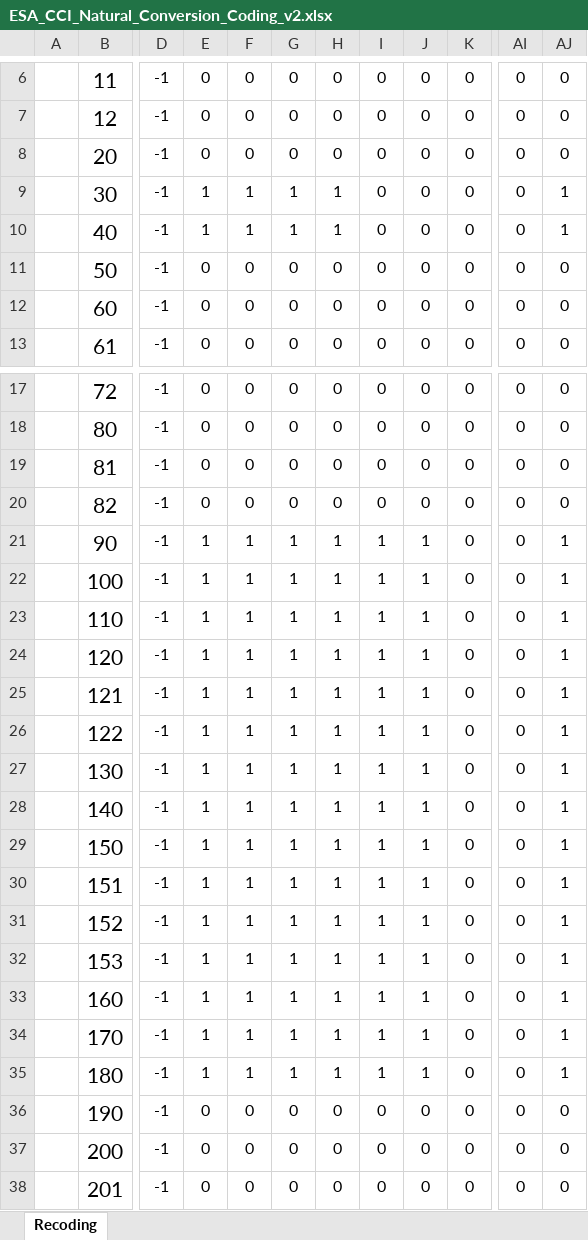
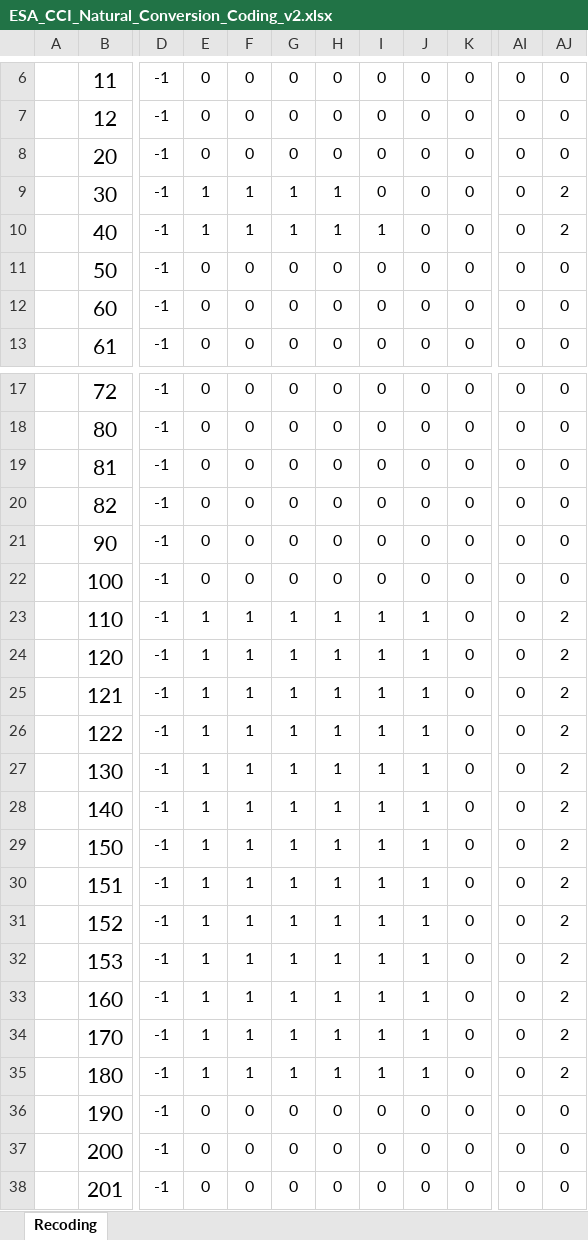
Before and after one commit to ConservationInternational/sbtn-land-hub, an Excel workbook: natural-conversion/ESA_CCI_Natural_Conversion_Coding_v2.xlsx, sheet Recoding, drawn as a sheet; only a part is shown, gaps mark what is left out; values as stored, in another font and other column widths than the file's, no borders; conditional formats not drawn; the diff names each change by its address in the sheet, - before the commit and + after, or states it on an @@ line.

```diff
--- a/natural-conversion/ESA_CCI_Natural_Conversion_Coding_v2.xlsx (sheet Recoding)
+++ b/natural-conversion/ESA_CCI_Natural_Conversion_Coding_v2.xlsx (sheet Recoding)
-AJ9:AJ10: 1
+AJ9:AJ10: 2
-I10: 0
+I10: 1
-E21:E22: 1
+E21:E22: 0
-F21:F22: 1
+F21:F22: 0
-G21:G22: 1
+G21:G22: 0
-H21:H22: 1
+H21:H22: 0
-I21:I22: 1
+I21:I22: 0
-J21:J22: 1
+J21:J22: 0
-AJ21:AJ22: 1
+AJ21:AJ22: 0
-AJ23:AJ35: 1
+AJ23:AJ35: 2
```
Also changed, not shown: 8 other files.
